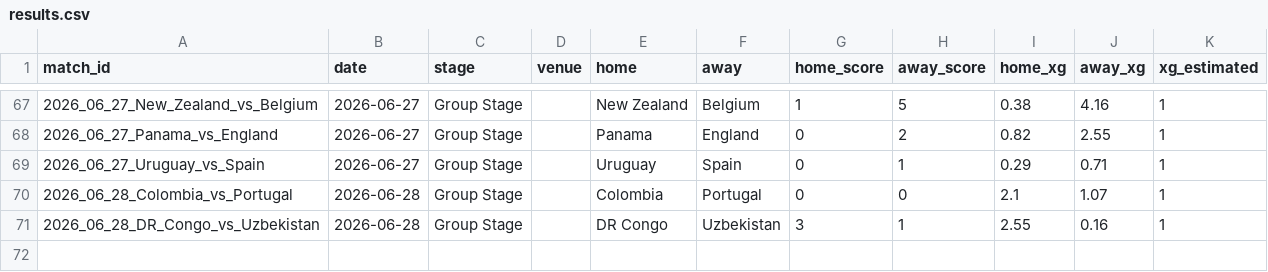
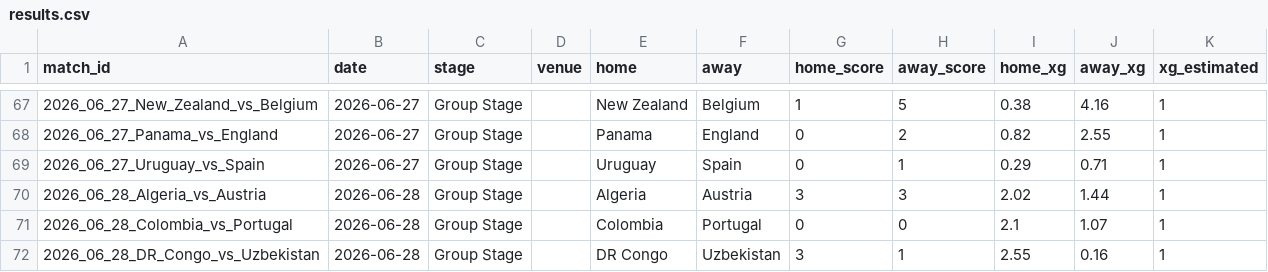
Before and after one commit to RShiri/XWORLDCUPTWIT, a CSV file: wc2026_dashboard/database/results.csv, drawn as a sheet; only a part is shown, gaps mark what is left out.

```diff
--- a/wc2026_dashboard/database/results.csv
+++ b/wc2026_dashboard/database/results.csv
@@ -69,2 +69,3 @@ match_id,date,stage,venue,home,away,home_score,away_score,home_xg,away_xg,xg_est
 2026_06_27_Uruguay_vs_Spain,2026-06-27,Group Stage,,Uruguay,Spain,0,1,0.29,0.71,1
+2026_06_28_Algeria_vs_Austria,2026-06-28,Group Stage,,Algeria,Austria,3,3,2.02,1.44,1
 2026_06_28_Colombia_vs_Portugal,2026-06-28,Group Stage,,Colombia,Portugal,0,0,2.1,1.07,1
```
Also changed, not shown: wc2026_dashboard/database/player_match_stats.csv, wc2026_dashboard/database/players.csv, 10 other files.
